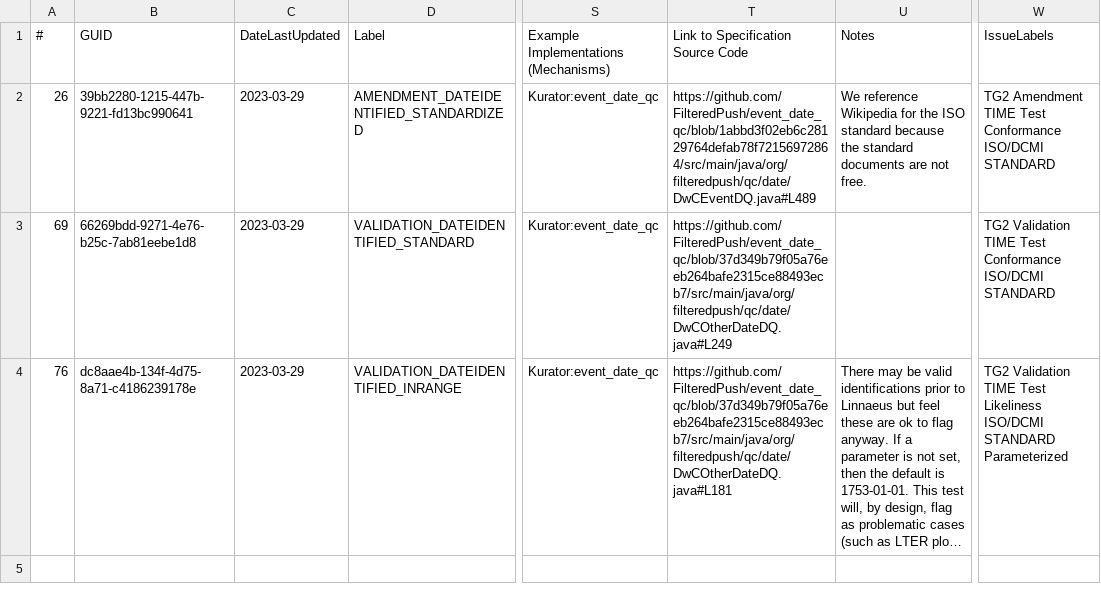
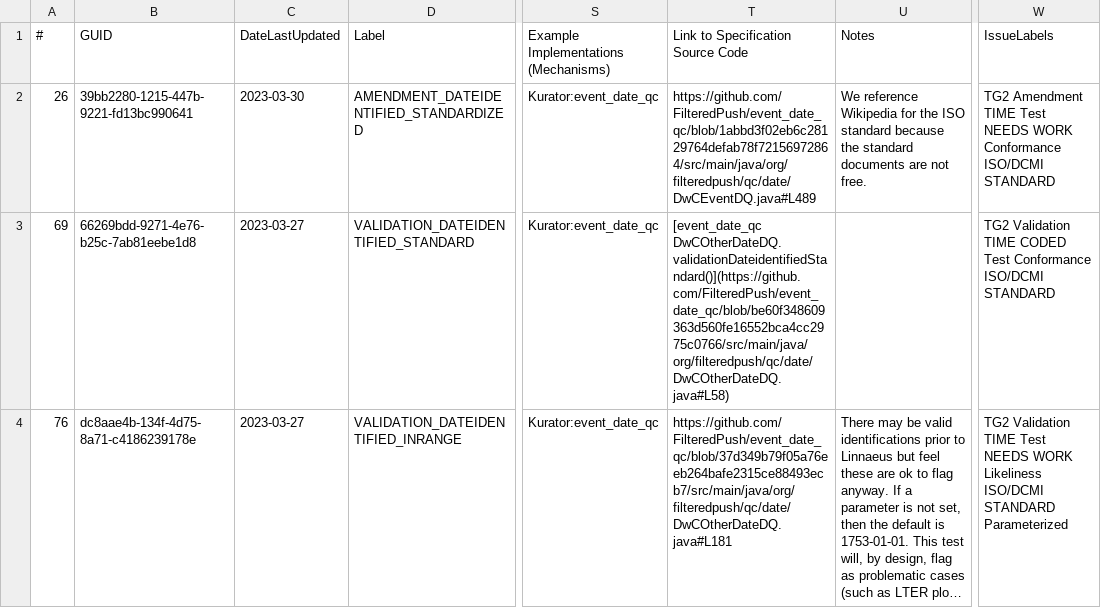
Before and after one commit to FilteredPush/event_date_qc, a CSV file: generation/ident_time_tests.csv, drawn as a sheet; only a part is shown, gaps mark what is left out; long unchanged cells end in …; the diff names each change by its address in the sheet, - before the commit and + after, or states it on an @@ line.

```diff
--- a/generation/ident_time_tests.csv
+++ b/generation/ident_time_tests.csv
-C2 (DateLastUpdated): 2023-03-29
+C2 (DateLastUpdated): 2023-03-30
-W2 (IssueLabels): …TIME Test Conformance ISO/DCMI…
+W2 (IssueLabels): …TIME Test NEEDS WORK Conformance ISO/DCMI…
-C3:C4 (DateLastUpdated): 2023-03-29
+C3:C4 (DateLastUpdated): 2023-03-27
-T3: https://github.com/FilteredPush/event_date_qc/blob/37d349b79f05a76eeb264bafe2315ce88493ecb7/src/main/java/org/filteredpush/qc/date/DwCOtherDateDQ.java#L249
+T3: [event_date_qc DwCOtherDateDQ.validationDateidentifiedStandard()](https://github.com/FilteredPush/event_date_qc/blob/be60f348609363d560fe16552bca4cc2975c0766/src/main/java/org/filteredpush/qc/date/DwCOtherDateDQ.java#L58)
-W3 (IssueLabels): …Validation TIME Test Conformance…
+W3 (IssueLabels): …Validation TIME CODED Test Conformance…
-W4 (IssueLabels): …TIME Test Likeliness ISO/DCMI…
+W4 (IssueLabels): …TIME Test NEEDS WORK Likeliness ISO/DCMI…
```
Also changed, not shown: generation/time_tests.csv, 3 other files.
